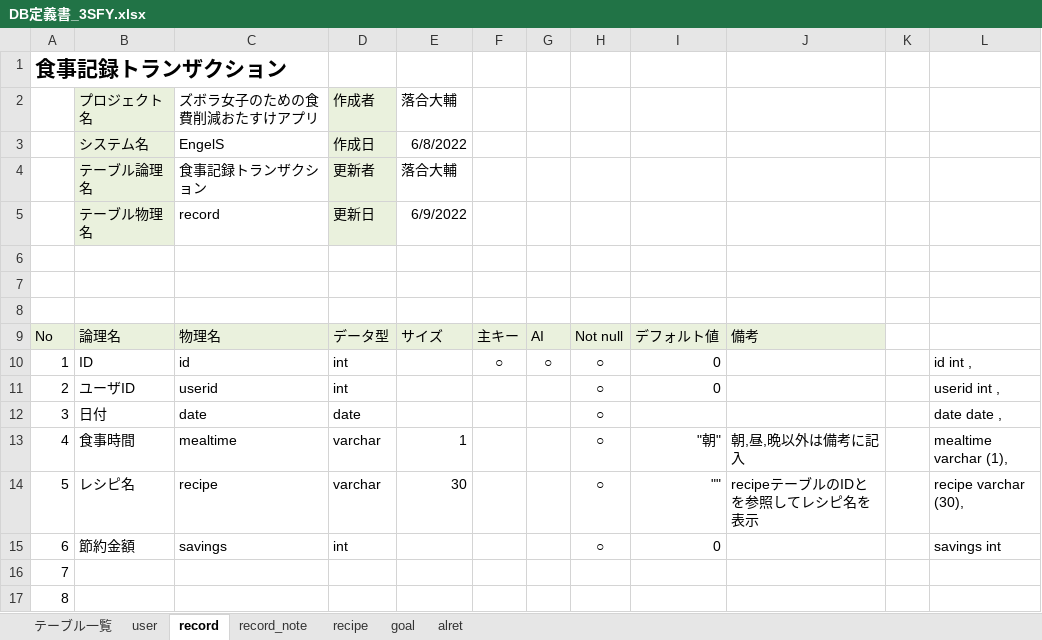
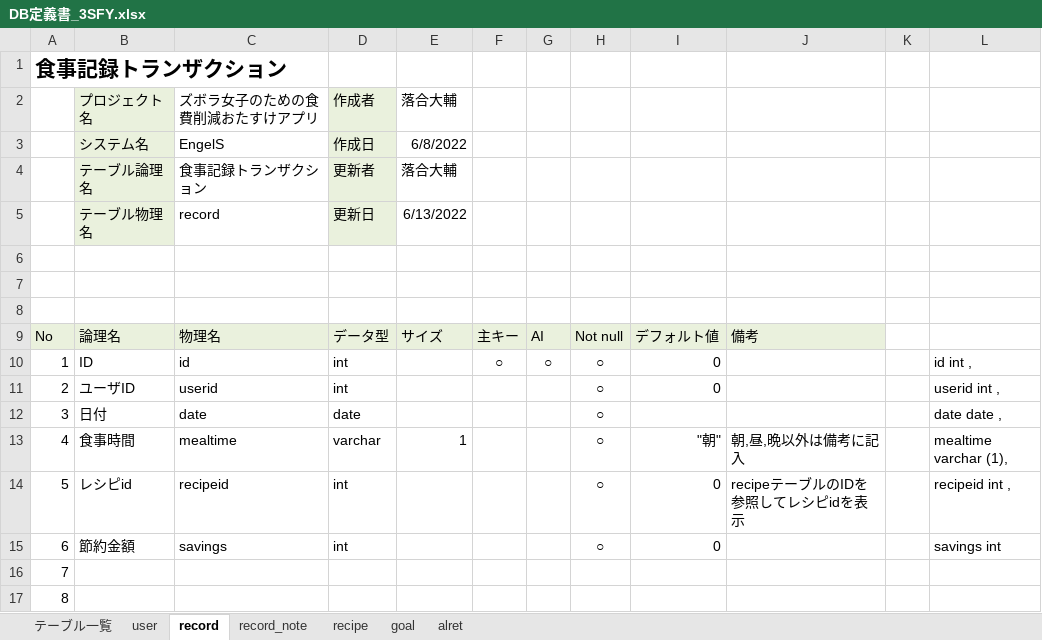
Before and after one commit to dojo2022/C-4, an Excel workbook: DB定義書_3SFY.xlsx, sheet record, drawn as a sheet; only a part is shown; values as stored, in another font and other column widths than the file's, no borders; the diff names each change by its address in the sheet, - before the commit and + after, or states it on an @@ line.

Commit message:
DB定義書修正

```diff
--- a/DB定義書_3SFY.xlsx (sheet record)
+++ b/DB定義書_3SFY.xlsx (sheet record)
-E5: 6/9/2022
+E5: 6/13/2022
-B14: レシピ名
+B14: レシピid
-C14: recipe
+C14: recipeid
-D14: varchar
+D14: int
-E14: 30
+E14: (empty)
-I14: ""
+I14: 0
-J14: recipeテーブルのIDとを参照してレシピ名を表示
+J14: recipeテーブルのIDを参照してレシピidを表示
-L14: recipe varchar (30),
+L14: recipeid int ,
```
